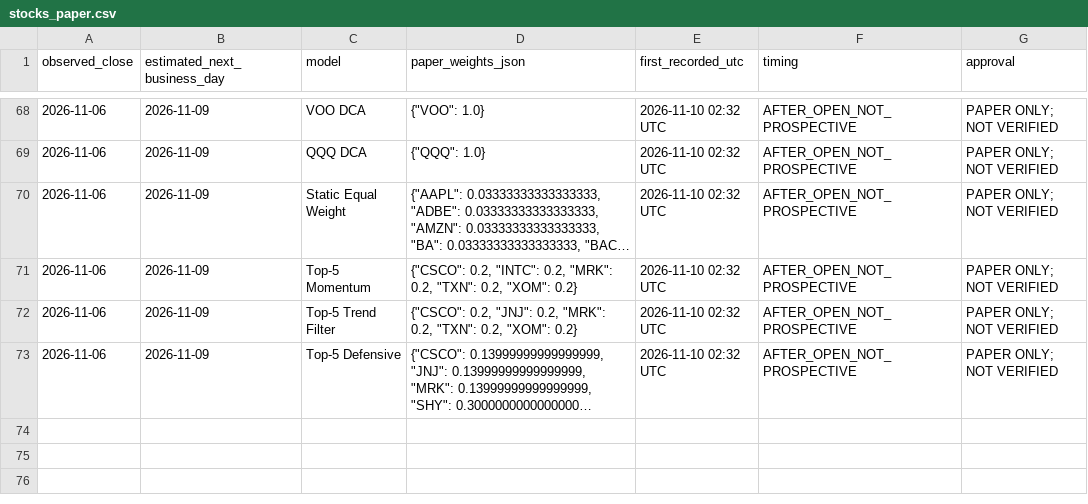
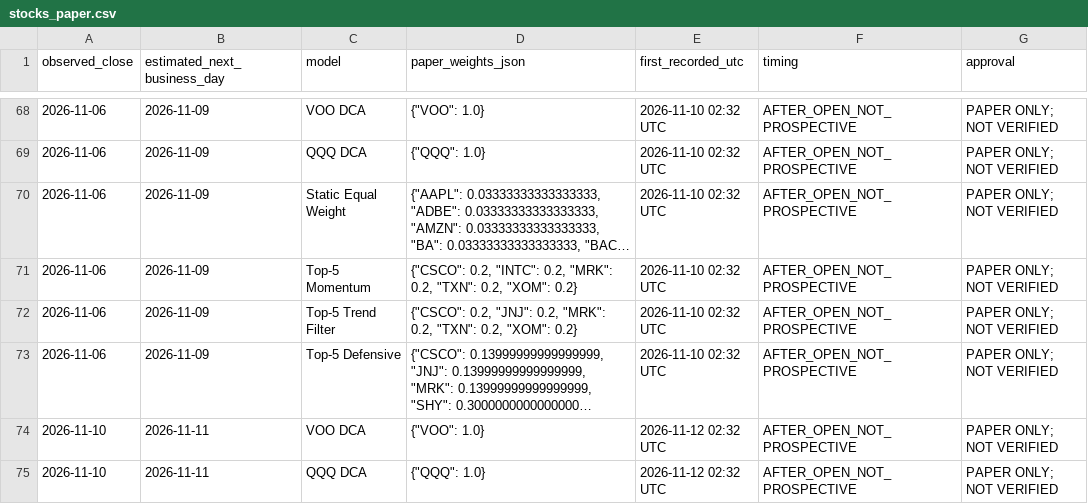
Before and after one commit to aaronleeweien/signaldesk-research, a CSV file: research/stocks_paper.csv, drawn as a sheet; only a part is shown, gaps mark what is left out; long unchanged cells end in …; the diff covers the shown part only; the diff names each change by its address in the sheet, - before the commit and + after, or states it on an @@ line.

```diff
--- a/research/stocks_paper.csv
+++ b/research/stocks_paper.csv
+row 74: 2026-11-10 | 2026-11-11 | VOO DCA | {"VOO": 1.0} | 2026-11-12 02:32 UTC | AFTER_OPEN_NOT_PROSPECTIVE | PAPER ONLY; NOT VERIFIED
+row 75: 2026-11-10 | 2026-11-11 | QQQ DCA | {"QQQ": 1.0} | 2026-11-12 02:32 UTC | AFTER_OPEN_NOT_PROSPECTIVE | PAPER ONLY; NOT VERIFIED
```
Also changed, not shown: 4 added rows elsewhere in this file, research/factor_paper.csv, research/paper_signals.csv, 28 other files.
